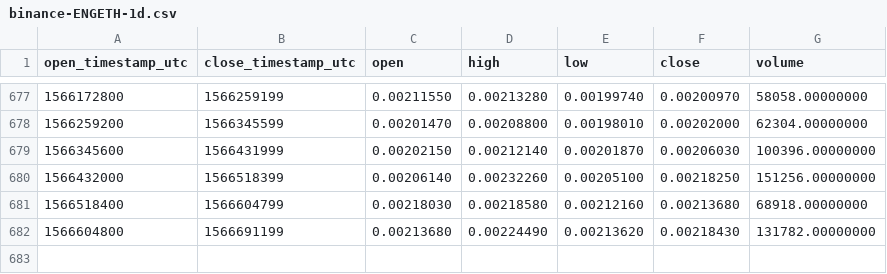
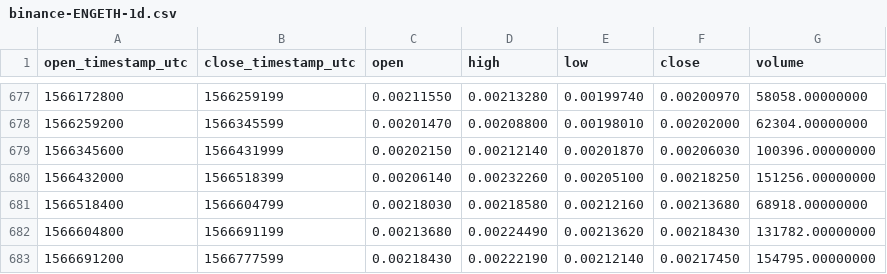
Before and after one commit to cryptobigbro/binance-ENGETH, a CSV file: binance-ENGETH-1d.csv, drawn as a sheet; only a part is shown, gaps mark what is left out.

Commit message:
Update OHLCV data.

```diff
--- a/binance-ENGETH-1d.csv
+++ b/binance-ENGETH-1d.csv
@@ -682 +682,2 @@ open_timestamp_utc,close_timestamp_utc,open,high,low,close,volume
 1566604800,1566691199,0.00213680,0.00224490,0.00213620,0.00218430,131782.00000000
+1566691200,1566777599,0.00218430,0.00222190,0.00212140,0.00217450,154795.00000000
```
Also changed, not shown: 1 other file.
